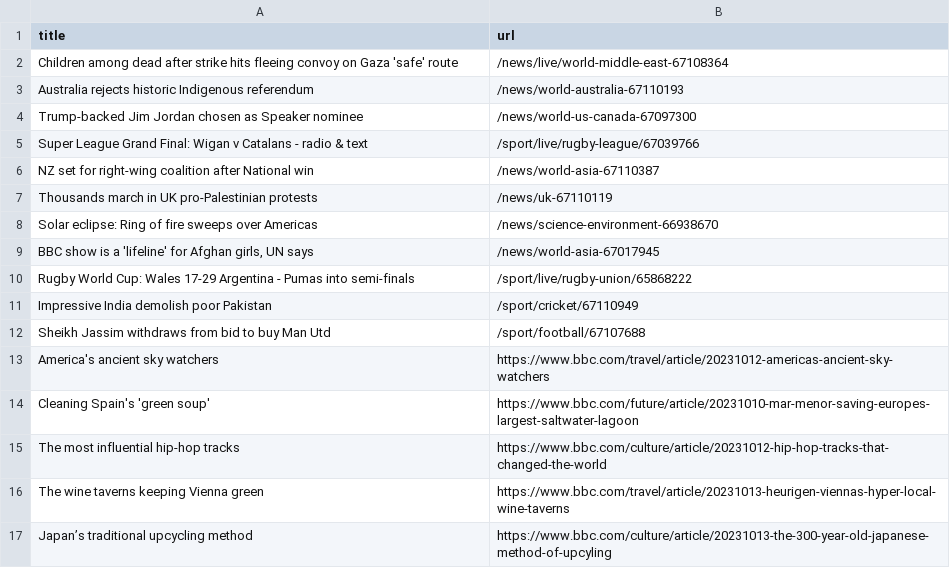
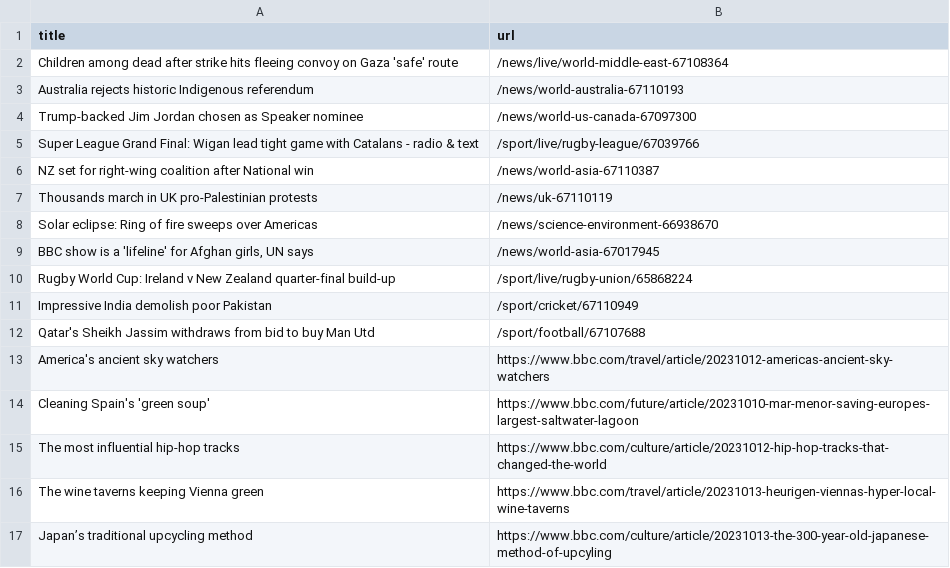
Before and after one commit to jsoma/automatic-scraper-bbc, a CSV file: bbc.csv, drawn as a sheet; only a part is shown.

```diff
--- a/bbc.csv
+++ b/bbc.csv
@@ -4,3 +4,3 @@ Australia rejects historic Indigenous referendum,/news/world-australia-67110193
 Trump-backed Jim Jordan chosen as Speaker nominee,/news/world-us-canada-67097300
-Super League Grand Final: Wigan v Catalans - radio & text,/sport/live/rugby-league/67039766
+Super League Grand Final: Wigan lead tight game with Catalans - radio & text,/sport/live/rugby-league/67039766
 NZ set for right-wing coalition after National win,/news/world-asia-67110387
@@ -9,5 +9,5 @@ Solar eclipse: Ring of fire sweeps over Americas,/news/science-environment-66938
 "BBC show is a 'lifeline' for Afghan girls, UN says",/news/world-asia-67017945
-Rugby World Cup: Wales 17-29 Argentina - Pumas into semi-finals,/sport/live/rugby-union/65868222
+Rugby World Cup: Ireland v New Zealand quarter-final build-up,/sport/live/rugby-union/65868224
 Impressive India demolish poor Pakistan,/sport/cricket/67110949
-Sheikh Jassim withdraws from bid to buy Man Utd,/sport/football/67107688
+Qatar's Sheikh Jassim withdraws from bid to buy Man Utd,/sport/football/67107688
 America's ancient sky watchers,https://www.bbc.com/travel/article/20231012-americas-ancient-sky-watchers
```
